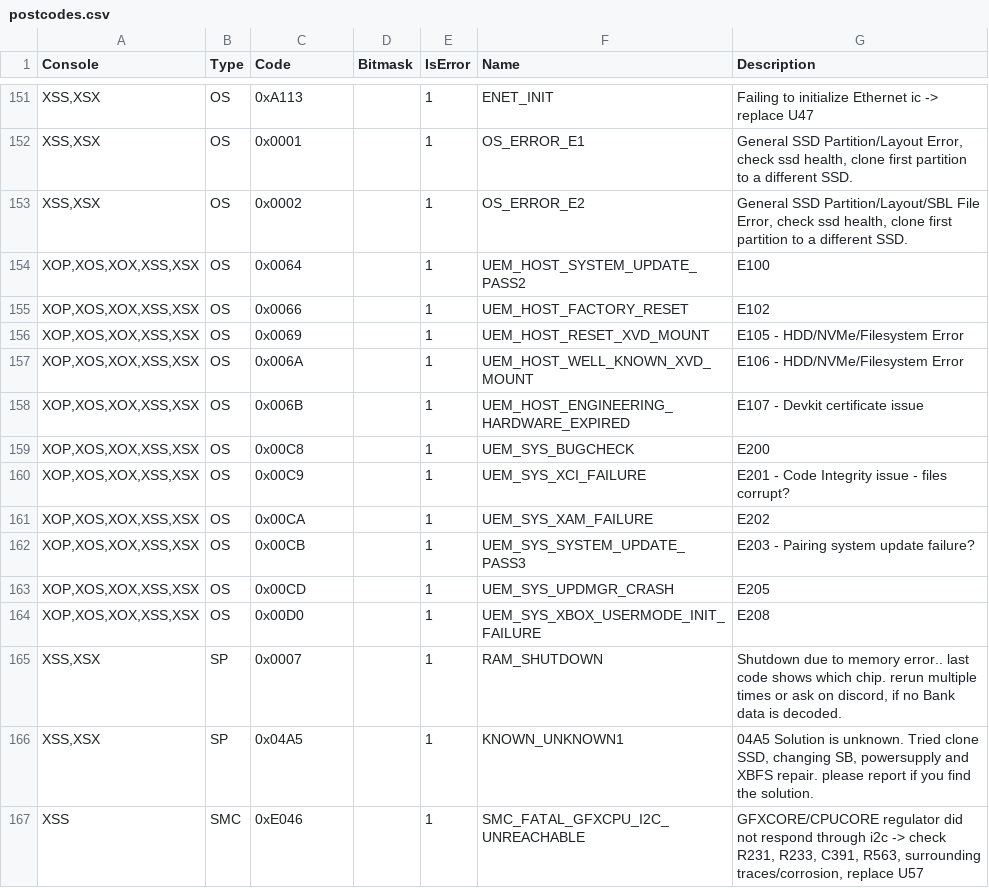
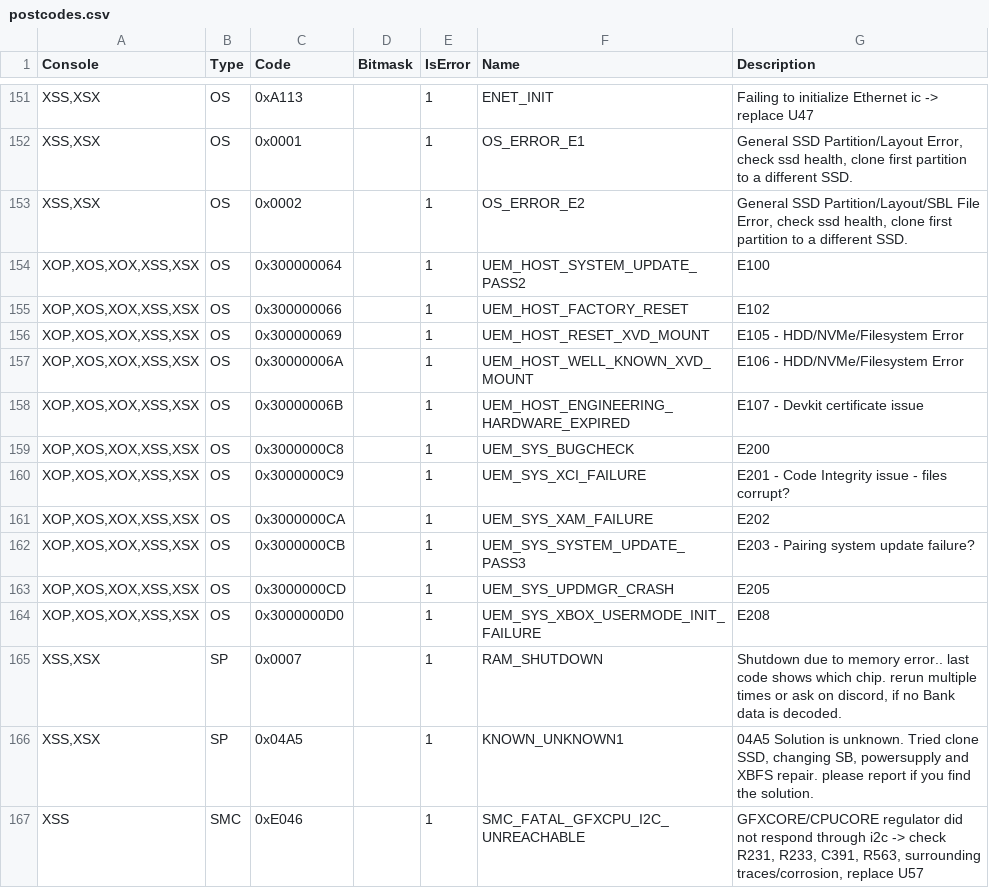
Before and after one commit to xboxoneresearch/errorcodes, a CSV file: postcodes.csv, drawn as a sheet; only a part is shown, gaps mark what is left out.

Commit message:
fix: UEM codes

```diff
--- a/postcodes.csv
+++ b/postcodes.csv
@@ -153,13 +153,13 @@
 "XSS,XSX","OS","0x0002",,1,"OS_ERROR_E2","General SSD Partition/Layout/SBL File Error, check ssd health, clone first partition to a different SSD."
-"XOP,XOS,XOX,XSS,XSX","OS","0x0064",,1,"UEM_HOST_SYSTEM_UPDATE_PASS2","E100"
-"XOP,XOS,XOX,XSS,XSX","OS","0x0066",,1,"UEM_HOST_FACTORY_RESET","E102"
-"XOP,XOS,XOX,XSS,XSX","OS","0x0069",,1,"UEM_HOST_RESET_XVD_MOUNT","E105 - HDD/NVMe/Filesystem Error"
-"XOP,XOS,XOX,XSS,XSX","OS","0x006A",,1,"UEM_HOST_WELL_KNOWN_XVD_MOUNT","E106 - HDD/NVMe/Filesystem Error"
-"XOP,XOS,XOX,XSS,XSX","OS","0x006B",,1,"UEM_HOST_ENGINEERING_HARDWARE_EXPIRED","E107 - Devkit certificate issue"
-"XOP,XOS,XOX,XSS,XSX","OS","0x00C8",,1,"UEM_SYS_BUGCHECK","E200"
-"XOP,XOS,XOX,XSS,XSX","OS","0x00C9",,1,"UEM_SYS_XCI_FAILURE","E201 - Code Integrity issue - files corrupt?"
-"XOP,XOS,XOX,XSS,XSX","OS","0x00CA",,1,"UEM_SYS_XAM_FAILURE","E202"
-"XOP,XOS,XOX,XSS,XSX","OS","0x00CB",,1,"UEM_SYS_SYSTEM_UPDATE_PASS3","E203 - Pairing system update failure?"
-"XOP,XOS,XOX,XSS,XSX","OS","0x00CD",,1,"UEM_SYS_UPDMGR_CRASH","E205"
-"XOP,XOS,XOX,XSS,XSX","OS","0x00D0",,1,"UEM_SYS_XBOX_USERMODE_INIT_FAILURE","E208"
+"XOP,XOS,XOX,XSS,XSX","OS","0x300000064",,1,"UEM_HOST_SYSTEM_UPDATE_PASS2","E100"
+"XOP,XOS,XOX,XSS,XSX","OS","0x300000066",,1,"UEM_HOST_FACTORY_RESET","E102"
+"XOP,XOS,XOX,XSS,XSX","OS","0x300000069",,1,"UEM_HOST_RESET_XVD_MOUNT","E105 - HDD/NVMe/Filesystem Error"
+"XOP,XOS,XOX,XSS,XSX","OS","0x30000006A",,1,"UEM_HOST_WELL_KNOWN_XVD_MOUNT","E106 - HDD/NVMe/Filesystem Error"
+"XOP,XOS,XOX,XSS,XSX","OS","0x30000006B",,1,"UEM_HOST_ENGINEERING_HARDWARE_EXPIRED","E107 - Devkit certificate issue"
+"XOP,XOS,XOX,XSS,XSX","OS","0x3000000C8",,1,"UEM_SYS_BUGCHECK","E200"
+"XOP,XOS,XOX,XSS,XSX","OS","0x3000000C9",,1,"UEM_SYS_XCI_FAILURE","E201 - Code Integrity issue - files corrupt?"
+"XOP,XOS,XOX,XSS,XSX","OS","0x3000000CA",,1,"UEM_SYS_XAM_FAILURE","E202"
+"XOP,XOS,XOX,XSS,XSX","OS","0x3000000CB",,1,"UEM_SYS_SYSTEM_UPDATE_PASS3","E203 - Pairing system update failure?"
+"XOP,XOS,XOX,XSS,XSX","OS","0x3000000CD",,1,"UEM_SYS_UPDMGR_CRASH","E205"
+"XOP,XOS,XOX,XSS,XSX","OS","0x3000000D0",,1,"UEM_SYS_XBOX_USERMODE_INIT_FAILURE","E208"
 "XSS,XSX","SP","0x0007",,1,"RAM_SHUTDOWN","Shutdown due to memory error.. last code shows which chip. rerun multiple times or ask on discord, if no Bank data is decoded."
```
